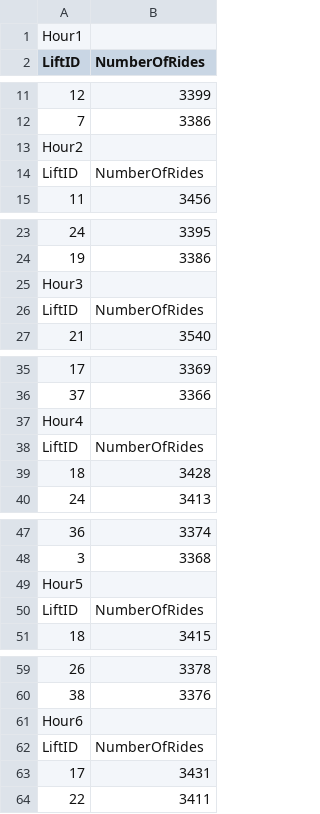
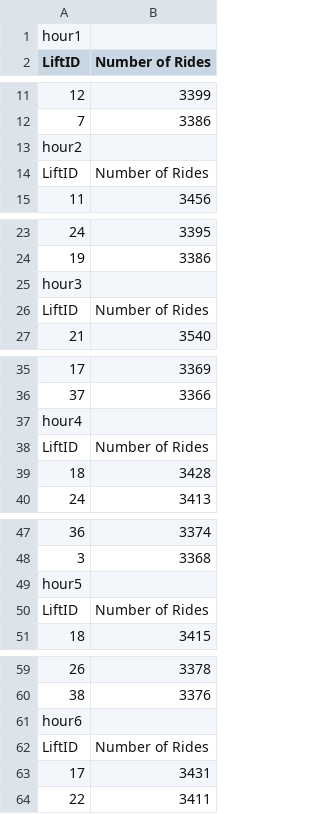
Before and after one commit to peishanwang/pdp-Team, a CSV file: Assignment7/hour2.csv, drawn as a sheet; only a part is shown, gaps mark what is left out; the diff names each change by its address in the sheet, - before the commit and + after, or states it on an @@ line.

```diff
--- a/Assignment7/hour2.csv
+++ b/Assignment7/hour2.csv
-A1 (LiftID): Hour1
+A1 (LiftID): hour1
-B2: NumberOfRides
+B2: Number of Rides
-A13 (LiftID): Hour2
+A13 (LiftID): hour2
-B14 (Number of Rides): NumberOfRides
+B14 (Number of Rides): Number of Rides
-A25 (LiftID): Hour3
+A25 (LiftID): hour3
-B26 (Number of Rides): NumberOfRides
+B26 (Number of Rides): Number of Rides
-A37 (LiftID): Hour4
+A37 (LiftID): hour4
-B38 (Number of Rides): NumberOfRides
+B38 (Number of Rides): Number of Rides
-A49 (LiftID): Hour5
+A49 (LiftID): hour5
-B50 (Number of Rides): NumberOfRides
+B50 (Number of Rides): Number of Rides
-A61 (LiftID): Hour6
+A61 (LiftID): hour6
-B62 (Number of Rides): NumberOfRides
+B62 (Number of Rides): Number of Rides
```
Also changed, not shown: Assignment7/lift2.csv, Assignment7/skier2.csv, 4 other files.
